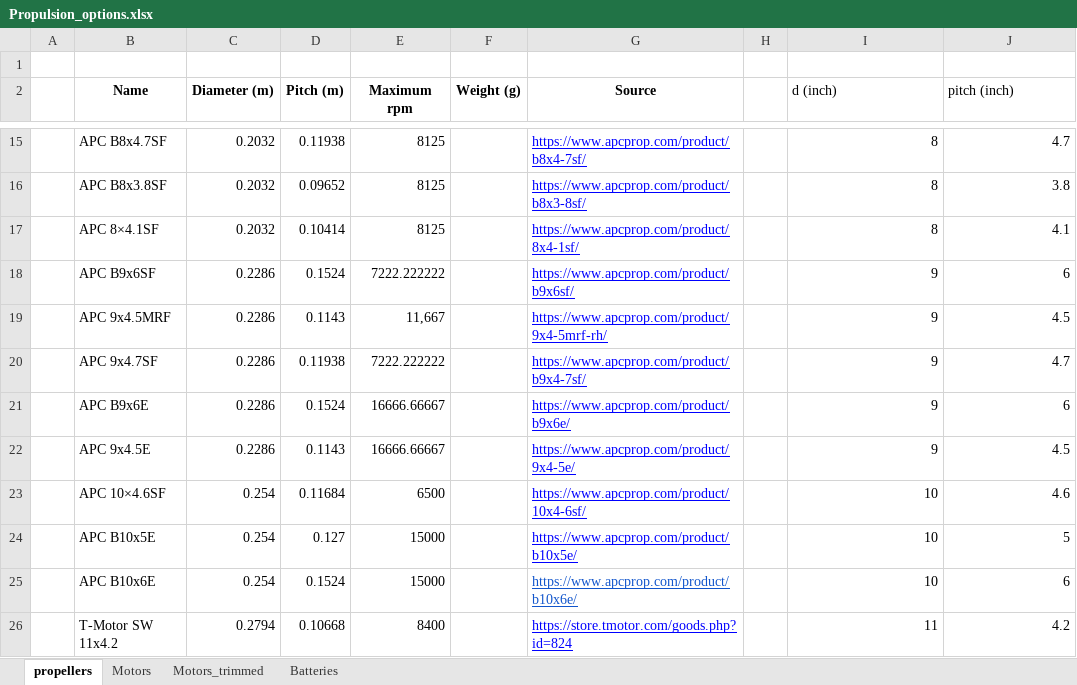
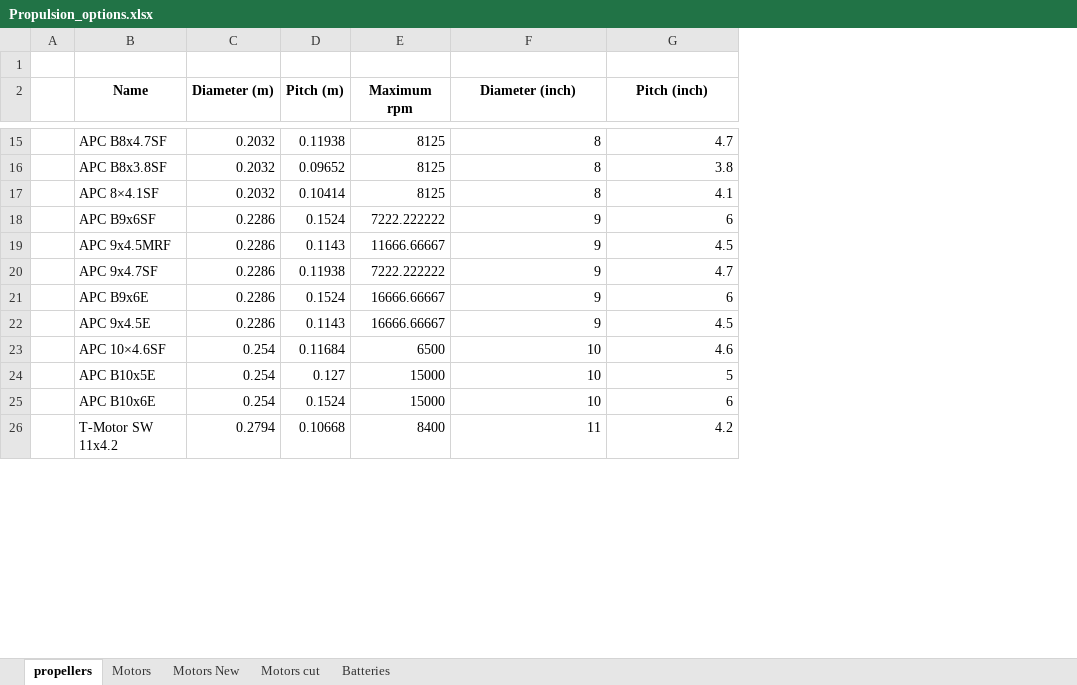
Before and after one commit to ConstantinovMihai/DSE_AEMS, an Excel workbook: Emission_Drone/Propulsion_options.xlsx, sheet propellers, drawn as a sheet; only a part is shown, gaps mark what is left out; values as stored, in another font and other column widths than the file's, no borders; removed rows and columns are numbered as before the commit, all else as after; the diff covers the shown part only; the diff names each change by its address in the sheet, - before the commit and + after, or states it on an @@ line.

```diff
--- a/Emission_Drone/Propulsion_options.xlsx (sheet propellers)
+++ b/Emission_Drone/Propulsion_options.xlsx (sheet propellers)
-sheet tab: Motors_trimmed
+sheet tab: Motors New
+sheet tab: Motors cut
-column F (Weight (g)), empty
-column G (Source), rows 15-26: https://www.apcprop.com/product/b8x4-7sf/ | https://www.apcprop.com/product/b8x3-8sf/ | https://www.apcprop.com/product/8x4-1sf/ | https://www.apcprop.com/product/b9x6sf/ | https://www.apcprop.com/product/9x4-5mrf-rh/ | https://www.apcprop.com/product/b9x4-7sf/ | https://www.apcprop.com/product/b9x6e/ | https://www.apcprop.com/product/9x4-5e/ | https://www.apcprop.com/product/10x4-6sf/ | https://www.apcprop.com/product/b10x5e/ | https://www.apcprop.com/product/b10x6e/ | https://store.tmotor.com/goods.php?id=824
-column H, empty
-F2: d (inch)
+F2: Diameter (inch)
@@ F2:G2 bold: off → on, alignment: left → center @@
-G2: pitch (inch)
+G2: Pitch (inch)
-E19 (Maximum rpm): 11,667
+E19 (Maximum rpm): 11666.66667
```
Also changed, not shown: 3 added rows, 3 removed rows and 20 edited cells elsewhere in this sheet, sheet Motors, formulas that keep their value, 2 other files.
